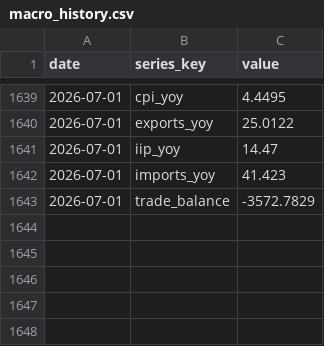
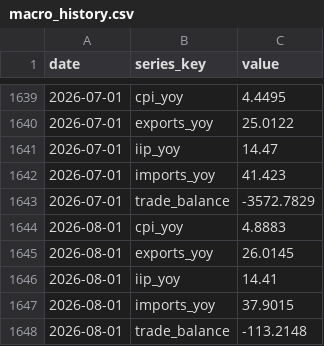
Before and after one commit to BrosPartners/liquidity-crawler, a CSV file: data/macro_history.csv, drawn as a sheet; only a part is shown, gaps mark what is left out.

```diff
--- a/data/macro_history.csv
+++ b/data/macro_history.csv
@@ -1643 +1643,6 @@ date,series_key,value
 2026-07-01,trade_balance,-3572.7829
+2026-08-01,cpi_yoy,4.8883
+2026-08-01,exports_yoy,26.0145
+2026-08-01,iip_yoy,14.41
+2026-08-01,imports_yoy,37.9015
+2026-08-01,trade_balance,-113.2148
```
Also changed, not shown: data/bond_yield.csv, data/market_history.csv, 8 other files.
